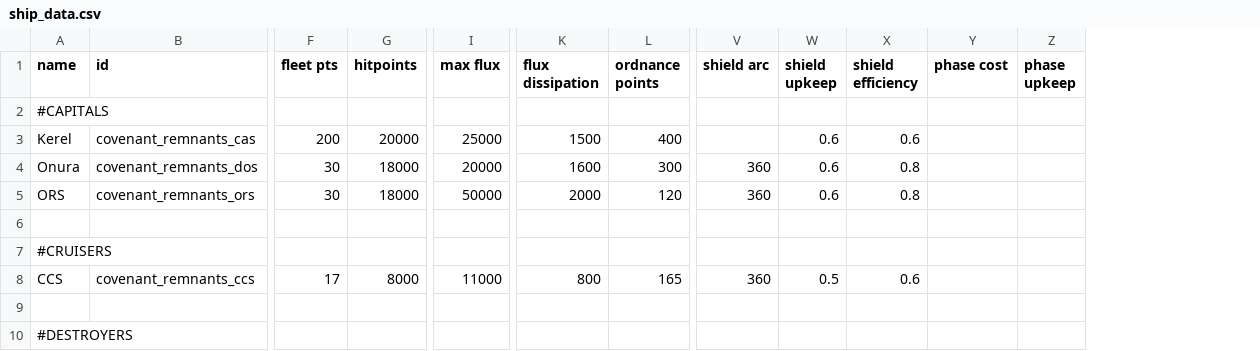
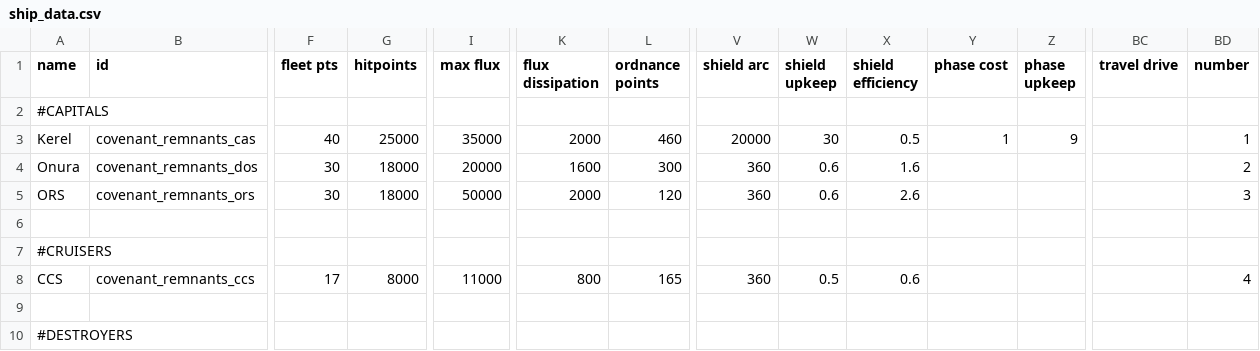
Before and after one commit to Combustiblemon/Covenant-Remnants, a CSV file: data/hulls/ship_data.csv, drawn as a sheet; only a part is shown, gaps mark what is left out; the diff names each change by its address in the sheet, - before the commit and + after, or states it on an @@ line.

```diff
--- a/data/hulls/ship_data.csv
+++ b/data/hulls/ship_data.csv
+column BC (travel drive), empty
+column BD (number), rows 3-8: 1 | 2 | 3 |  |  | 4
-F3 (fleet pts): 200
+F3 (fleet pts): 40
-G3 (hitpoints): 20000
+G3 (hitpoints): 25000
-I3 (max flux): 25000
+I3 (max flux): 35000
-K3 (flux dissipation): 1500
+K3 (flux dissipation): 2000
-L3 (ordnance points): 400
+L3 (ordnance points): 460
-V3 (shield arc): (empty)
+V3 (shield arc): 20000
-W3 (shield upkeep): 0.6
+W3 (shield upkeep): 30
-X3 (shield efficiency): 0.6
+X3 (shield efficiency): 0.5
-Y3 (phase cost): (empty)
+Y3 (phase cost): 1
-Z3 (phase upkeep): (empty)
+Z3 (phase upkeep): 9
-X4 (shield efficiency): 0.8
+X4 (shield efficiency): 1.6
-X5 (shield efficiency): 0.8
+X5 (shield efficiency): 2.6
```
Also changed, not shown: 4 other files.
